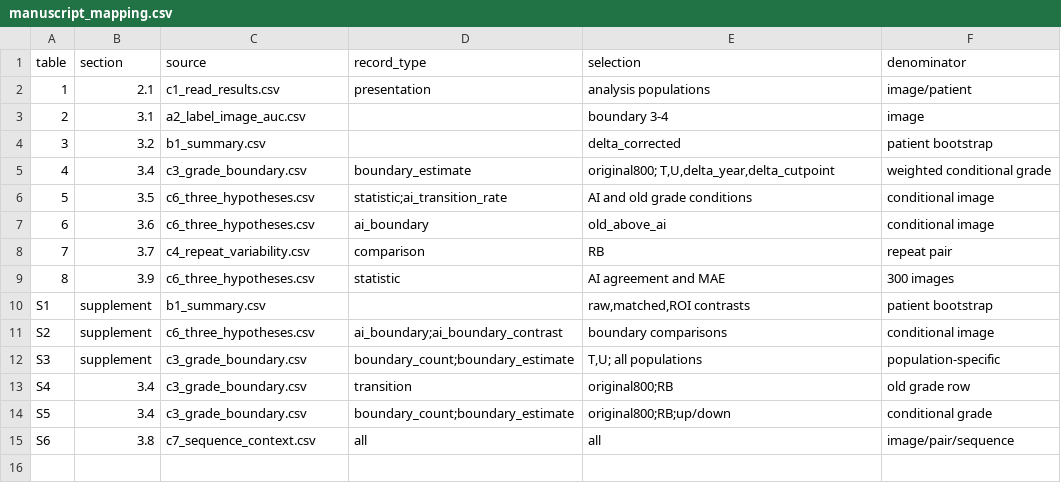
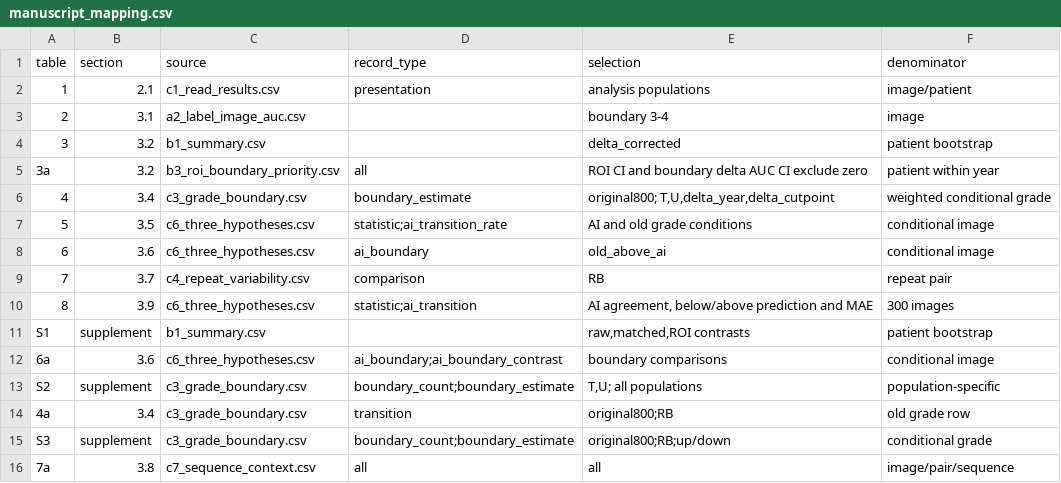
Before and after one commit to louppian/QC_Drift, a CSV file: Result/Phase2/D_manuscript/manuscript_mapping.csv, drawn as a sheet; addresses are those after the commit; the diff names each change by its address in the sheet, - before the commit and + after, or states it on an @@ line.

Commit message:
Align final manuscript tables and remove obsolete analysis helpers

```diff
--- a/Result/Phase2/D_manuscript/manuscript_mapping.csv
+++ b/Result/Phase2/D_manuscript/manuscript_mapping.csv
+row 5: 3a | 3.2 | b3_roi_boundary_priority.csv | all | ROI CI and boundary delta AUC CI exclude zero | patient within year
-D10 (record_type): statistic
+D10 (record_type): statistic;ai_transition
-E10 (selection): AI agreement and MAE
+E10 (selection): AI agreement, below/above prediction and MAE
@@ column A (table) renumbered from row 12 down @@
-B12 (section): supplement
+B12 (section): 3.6
-B15 (section): 3.4
+B15 (section): supplement
```
Also changed, not shown: 18 other files.
